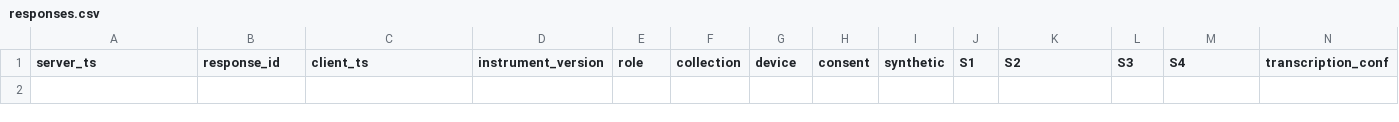
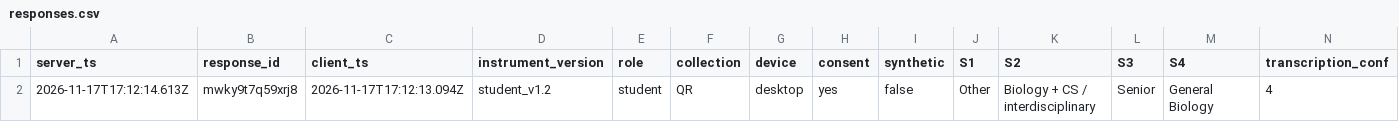
Before and after one commit to kalyanidhusia/kalyanidhusia.github.io, a CSV file: bio-arcade/survey/responses.csv, drawn as a sheet; only a part is shown; rows hold the shown columns only; the diff names each change by its address in the sheet, - before the commit and + after, or states it on an @@ line.

Commit message:
survey: refresh responses.csv (2026-11-17)

```diff
--- a/bio-arcade/survey/responses.csv
+++ b/bio-arcade/survey/responses.csv
+row 2: 2026-11-17T17:12:14.613Z | mwky9t7q59xrj8 | 2026-11-17T17:12:13.094Z | student_v1.2 | student | QR | desktop | yes | false | Other | Biology + CS / interdisciplinary | Senior | General Biology | 4
```
